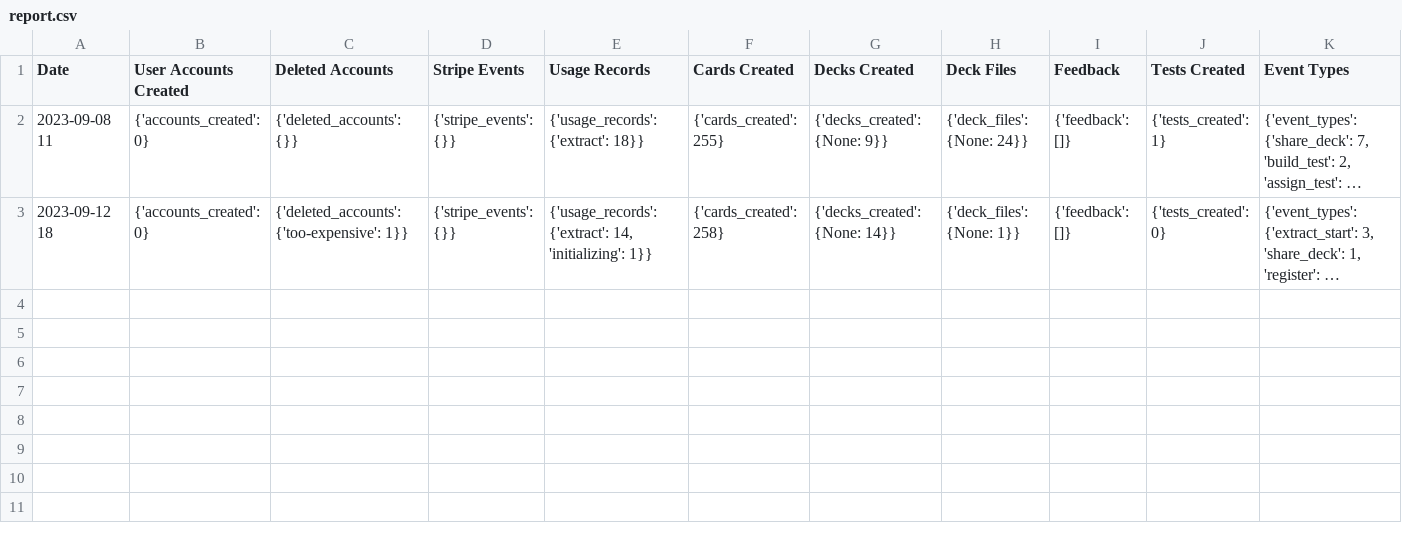
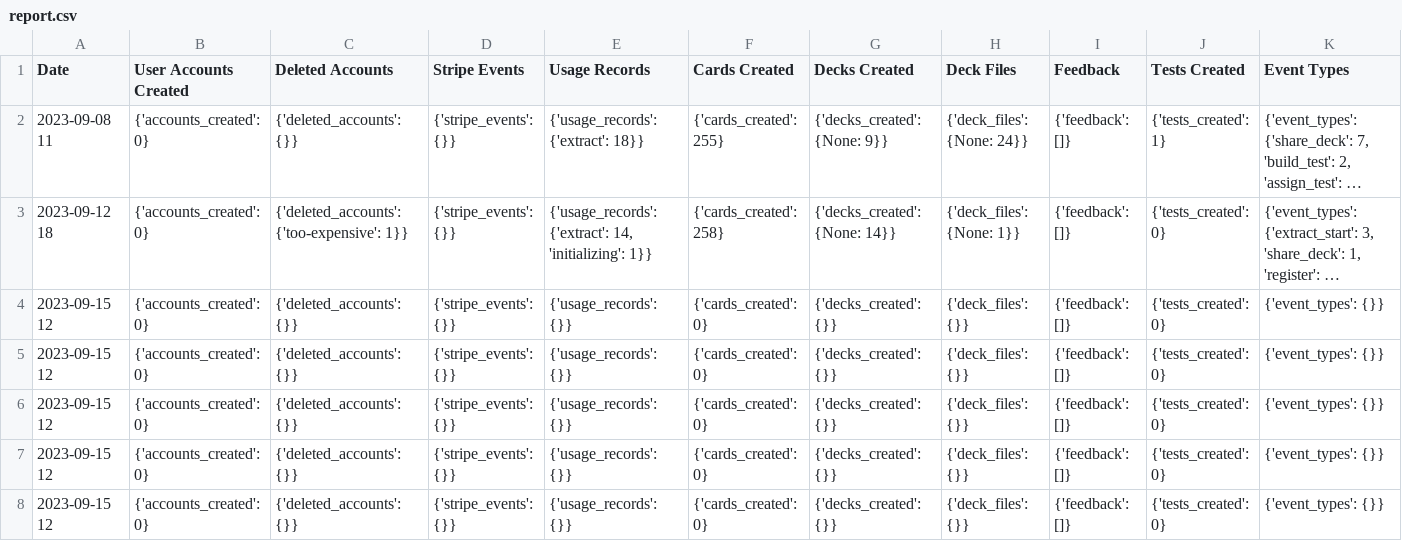
Before and after one commit to Entername1983/Cephadex, a CSV file: report.csv, drawn as a sheet; long unchanged cells end in …; the diff names each change by its address in the sheet, - before the commit and + after, or states it on an @@ line.

```diff
--- a/report.csv
+++ b/report.csv
+row 4: 2023-09-15 12 | {'accounts_created': 0} | {'deleted_accounts': {}} | {'stripe_events': {}} | {'usage_records': {}} | {'cards_created': 0} | {'decks_created': {}} | {'deck_files': {}} | {'feedback': []} | {'tests_created': 0} | {'event_types': {}}
+row 5: 2023-09-15 12 | {'accounts_created': 0} | {'deleted_accounts': {}} | {'stripe_events': {}} | {'usage_records': {}} | {'cards_created': 0} | {'decks_created': {}} | {'deck_files': {}} | {'feedback': []} | {'tests_created': 0} | {'event_types': {}}
+row 6: 2023-09-15 12 | {'accounts_created': 0} | {'deleted_accounts': {}} | {'stripe_events': {}} | {'usage_records': {}} | {'cards_created': 0} | {'decks_created': {}} | {'deck_files': {}} | {'feedback': []} | {'tests_created': 0} | {'event_types': {}}
+row 7: 2023-09-15 12 | {'accounts_created': 0} | {'deleted_accounts': {}} | {'stripe_events': {}} | {'usage_records': {}} | {'cards_created': 0} | {'decks_created': {}} | {'deck_files': {}} | {'feedback': []} | {'tests_created': 0} | {'event_types': {}}
+row 8: 2023-09-15 12 | {'accounts_created': 0} | {'deleted_accounts': {}} | {'stripe_events': {}} | {'usage_records': {}} | {'cards_created': 0} | {'decks_created': {}} | {'deck_files': {}} | {'feedback': []} | {'tests_created': 0} | {'event_types': {}}
```
Also changed, not shown: 23 other files.
